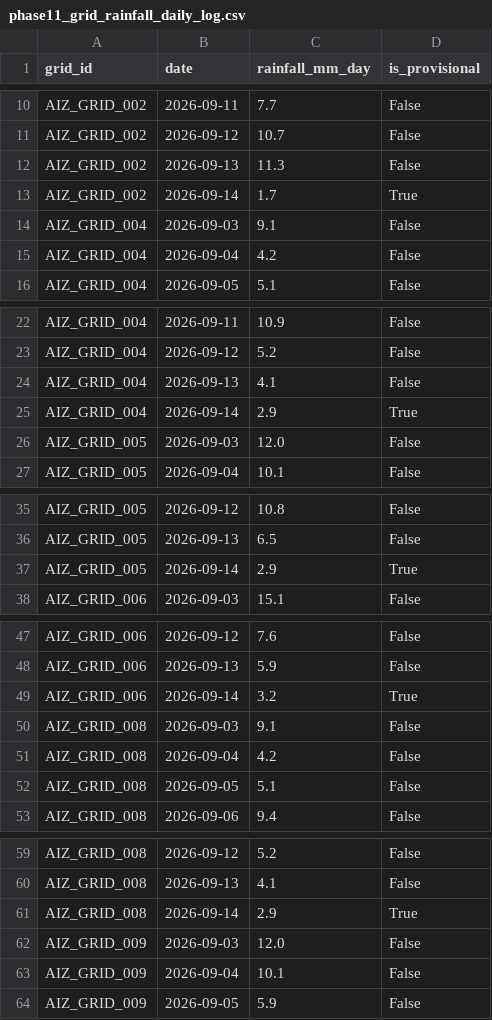
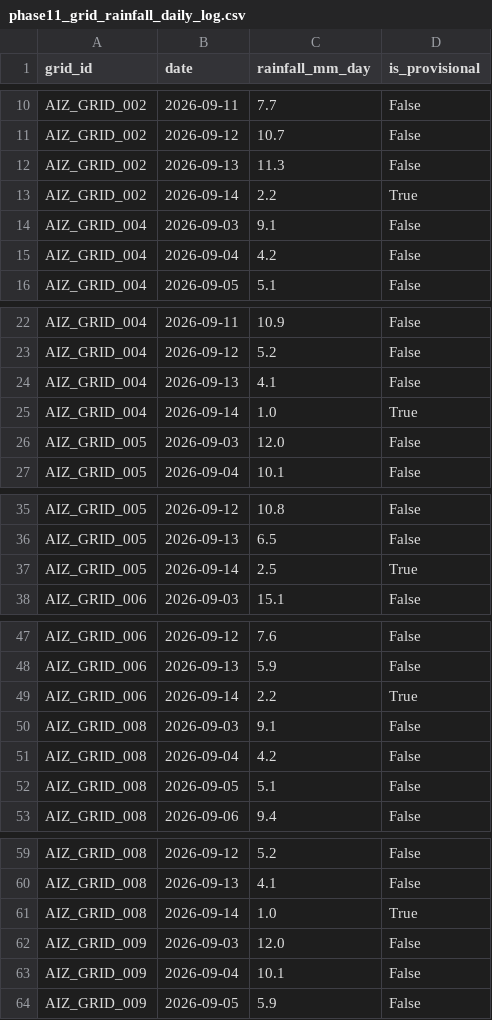
Before and after one commit to aadityachaudhary081-maker/sih, a CSV file: phase11_grid_rainfall_daily_log.csv, drawn as a sheet; only a part is shown, gaps mark what is left out; the diff covers the shown part only.

```diff
--- a/phase11_grid_rainfall_daily_log.csv
+++ b/phase11_grid_rainfall_daily_log.csv
@@ -12,3 +12,3 @@ AIZ_GRID_002,2026-09-12,10.7,False
 AIZ_GRID_002,2026-09-13,11.3,False
-AIZ_GRID_002,2026-09-14,1.7,True
+AIZ_GRID_002,2026-09-14,2.2,True
 AIZ_GRID_004,2026-09-03,9.1,False
@@ -24,3 +24,3 @@ AIZ_GRID_004,2026-09-12,5.2,False
 AIZ_GRID_004,2026-09-13,4.1,False
-AIZ_GRID_004,2026-09-14,2.9,True
+AIZ_GRID_004,2026-09-14,1.0,True
 AIZ_GRID_005,2026-09-03,12.0,False
@@ -36,3 +36,3 @@ AIZ_GRID_005,2026-09-12,10.8,False
 AIZ_GRID_005,2026-09-13,6.5,False
-AIZ_GRID_005,2026-09-14,2.9,True
+AIZ_GRID_005,2026-09-14,2.5,True
 AIZ_GRID_006,2026-09-03,15.1,False
@@ -48,3 +48,3 @@ AIZ_GRID_006,2026-09-12,7.6,False
 AIZ_GRID_006,2026-09-13,5.9,False
-AIZ_GRID_006,2026-09-14,3.2,True
+AIZ_GRID_006,2026-09-14,2.2,True
 AIZ_GRID_008,2026-09-03,9.1,False
@@ -60,3 +60,3 @@ AIZ_GRID_008,2026-09-12,5.2,False
 AIZ_GRID_008,2026-09-13,4.1,False
-AIZ_GRID_008,2026-09-14,2.9,True
+AIZ_GRID_008,2026-09-14,1.0,True
 AIZ_GRID_009,2026-09-03,12.0,False
```
Also changed, not shown: 18 edited cells elsewhere in this file, data/all_daily_live_predictions.csv, data/latest_location_risk.csv, 2 other files.
